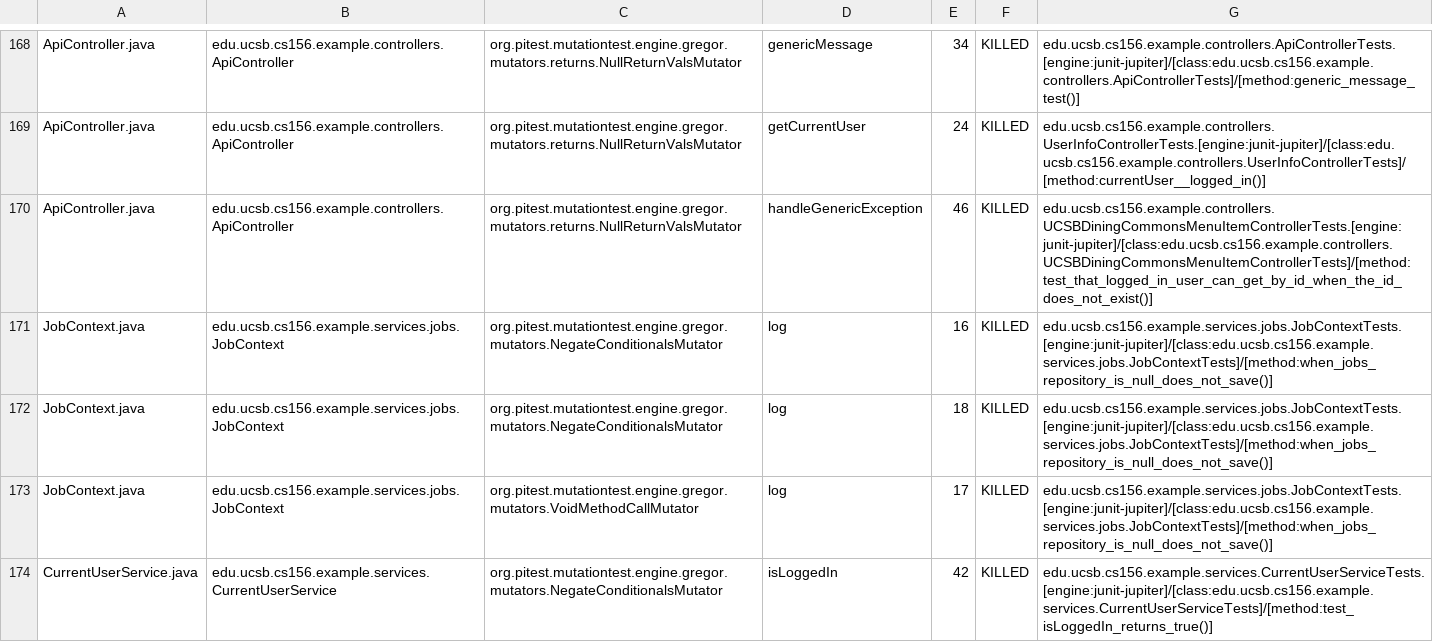
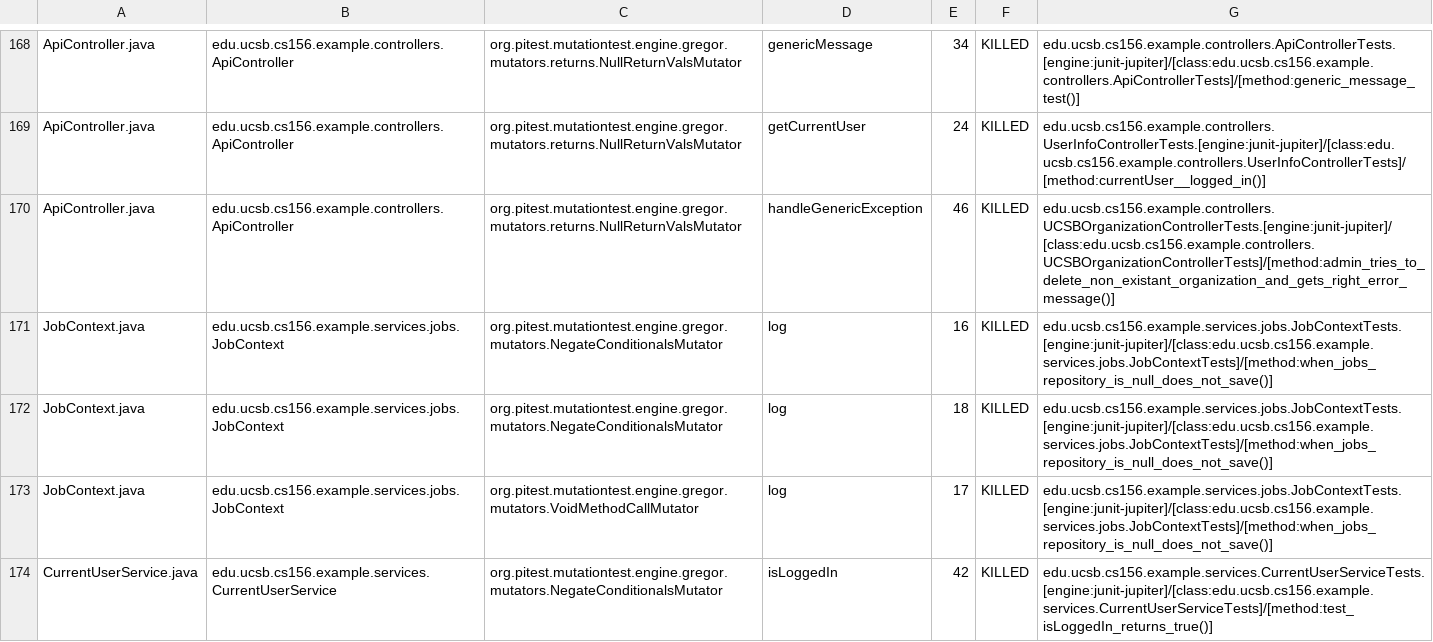
Before and after one commit to ucsb-cs156-f25/team02-f25-07, a CSV file: prs/127/pitest/mutations.csv, drawn as a sheet; only a part is shown, gaps mark what is left out.

Commit message:
Deploying to gh-pages from @ ucsb-cs156-f25/team02-f25-07@ba04ed330f12ead844b30900dd0409b30faec7e7 🚀

```diff
--- a/prs/127/pitest/mutations.csv
+++ b/prs/127/pitest/mutations.csv
@@ -169,3 +169,3 @@ ApiController.java,edu.ucsb.cs156.example.controllers.ApiController,org.pitest.m
 ApiController.java,edu.ucsb.cs156.example.controllers.ApiController,org.pitest.mutationtest.engine.gregor.mutators.returns.NullReturnValsMutator,getCurrentUser,24,KILLED,edu.ucsb.cs156.example.controllers.UserInfoControllerTests.[engine:junit-jupiter]/[class:edu.ucsb.cs156.example.controllers.UserInfoControllerTests]/[method:currentUser__logged_in()]
-ApiController.java,edu.ucsb.cs156.example.controllers.ApiController,org.pitest.mutationtest.engine.gregor.mutators.returns.NullReturnValsMutator,handleGenericException,46,KILLED,edu.ucsb.cs156.example.controllers.UCSBDiningCommonsMenuItemControllerTests.[engine:junit-jupiter]/[class:edu.ucsb.cs156.example.controllers.UCSBDiningCommonsMenuItemControllerTests]/[method:test_that_logged_in_user_can_get_by_id_when_the_id_does_not_exist()]
+ApiController.java,edu.ucsb.cs156.example.controllers.ApiController,org.pitest.mutationtest.engine.gregor.mutators.returns.NullReturnValsMutator,handleGenericException,46,KILLED,edu.ucsb.cs156.example.controllers.UCSBOrganizationControllerTests.[engine:junit-jupiter]/[class:edu.ucsb.cs156.example.controllers.UCSBOrganizationControllerTests]/[method:admin_tries_to_delete_non_existant_organization_and_gets_right_error_message()]
 JobContext.java,edu.ucsb.cs156.example.services.jobs.JobContext,org.pitest.mutationtest.engine.gregor.mutators.NegateConditionalsMutator,log,16,KILLED,edu.ucsb.cs156.example.services.jobs.JobContextTests.[engine:junit-jupiter]/[class:edu.ucsb.cs156.example.services.jobs.JobContextTests]/[method:when_jobs_repository_is_null_does_not_save()]
```
Also changed, not shown: 20 other files.
